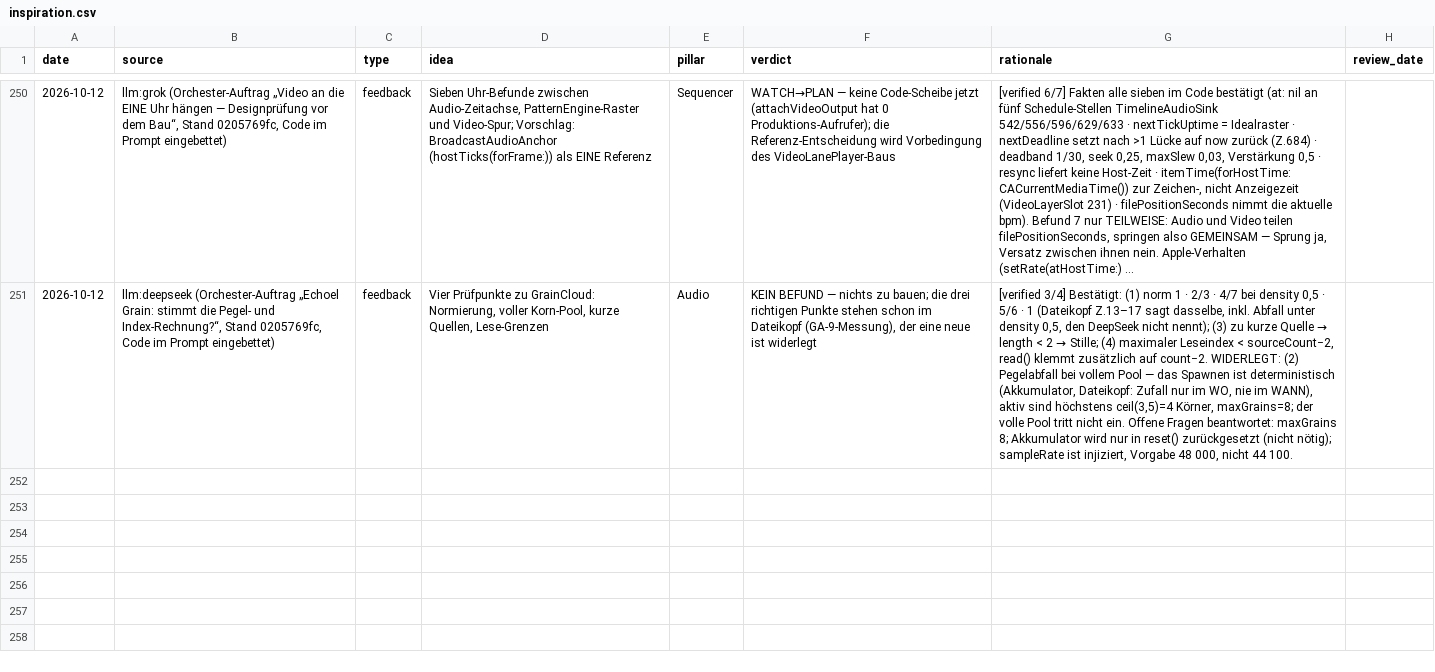
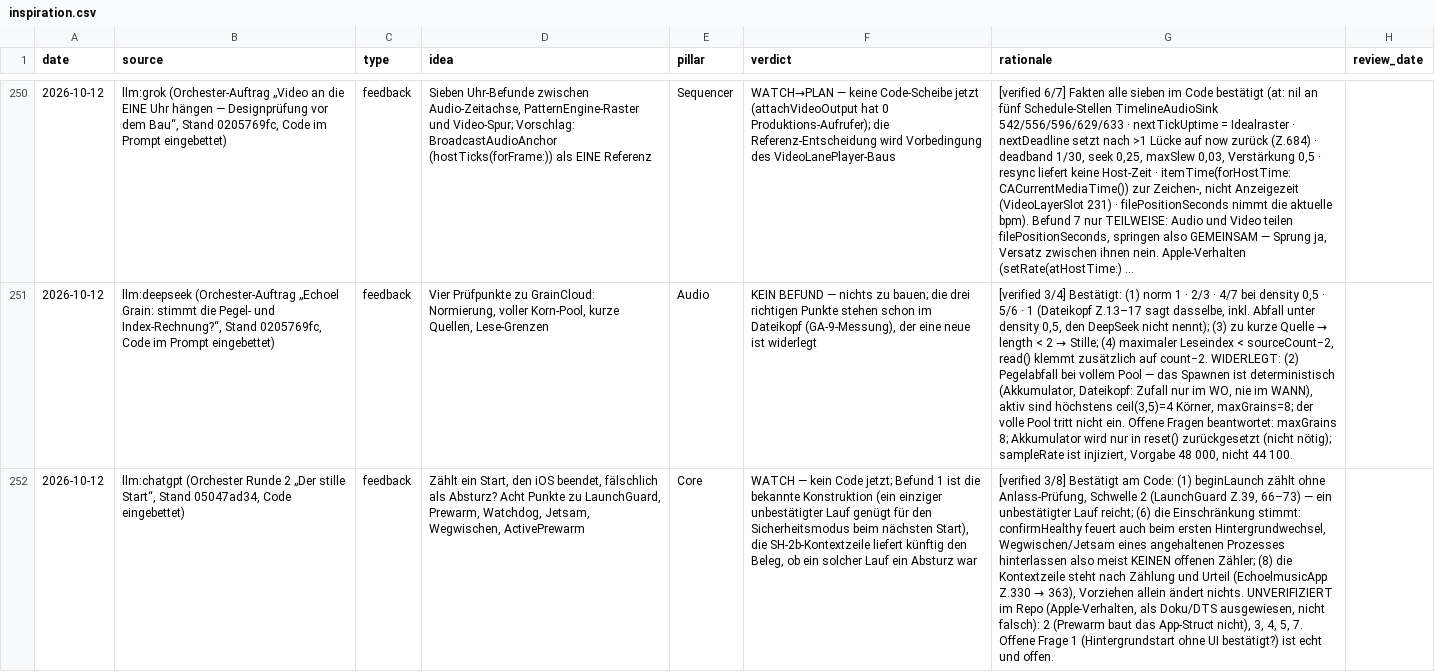
Before and after one commit to vibrationalforce/Echoelmusic, a CSV file: inspiration.csv, drawn as a sheet; only a part is shown, gaps mark what is left out; long unchanged cells end in …; the diff covers the shown part only; the diff names each change by its address in the sheet, - before the commit and + after, or states it on an @@ line.

```diff
--- a/inspiration.csv
+++ b/inspiration.csv
+row 252: 2026-10-12 | llm:chatgpt (Orchester Runde 2 „Der stille Start“, Stand 05047ad34, Code eingebettet) | feedback | Zählt ein Start, den iOS beendet, fälschlich als Absturz? Acht Punkte zu LaunchGuard, Prewarm, Watchdog, Jetsam, Wegwischen, ActivePrewarm | Core | WATCH — kein Code jetzt; Befund 1 ist die bekannte Konstruktion (ein einziger unbestätigter Lauf genügt für den Sicherheitsmodus beim nächsten Start), die SH-2b-Kontextzeile liefert künftig den Beleg, ob ein solcher Lauf ein Absturz war | [verified 3/8] Bestätigt am Code: (1) beginLaunch zählt ohne Anlass-Prüfung, Schwelle 2 (LaunchGuard Z.39, 66–73) — ein unbestätigter Lauf reicht; (6) die Einschränkung stimmt: confirmHealthy feuert auch beim ersten Hintergrundwechsel, Wegwischen/Jetsam eines angehaltenen Prozesses hinterlassen also meist KEINEN offenen Zähler; (8) die Kontextzeile steht nach Zählung und Urteil (EchoelmusicApp Z.330 → 363), Vorziehen allein ändert nichts. UNVERIFIZIERT im Repo (Apple-Verhalten, als Doku/DTS ausgewiesen, nicht falsch): 2 (Prewarm baut das App-Struct nicht), 3, 4, 5, 7. Offene Frage 1 (Hintergrundstart ohne UI bestätigt?) ist echt und offen.
```
Also changed, not shown: 1 added row elsewhere in this file, 2 other files.
